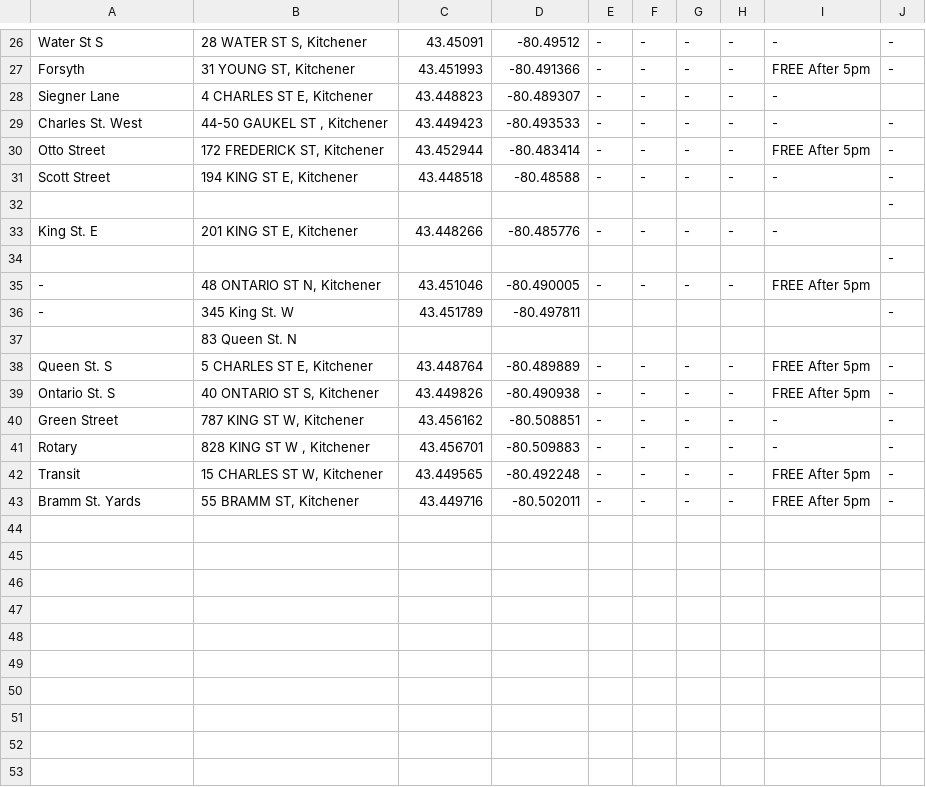
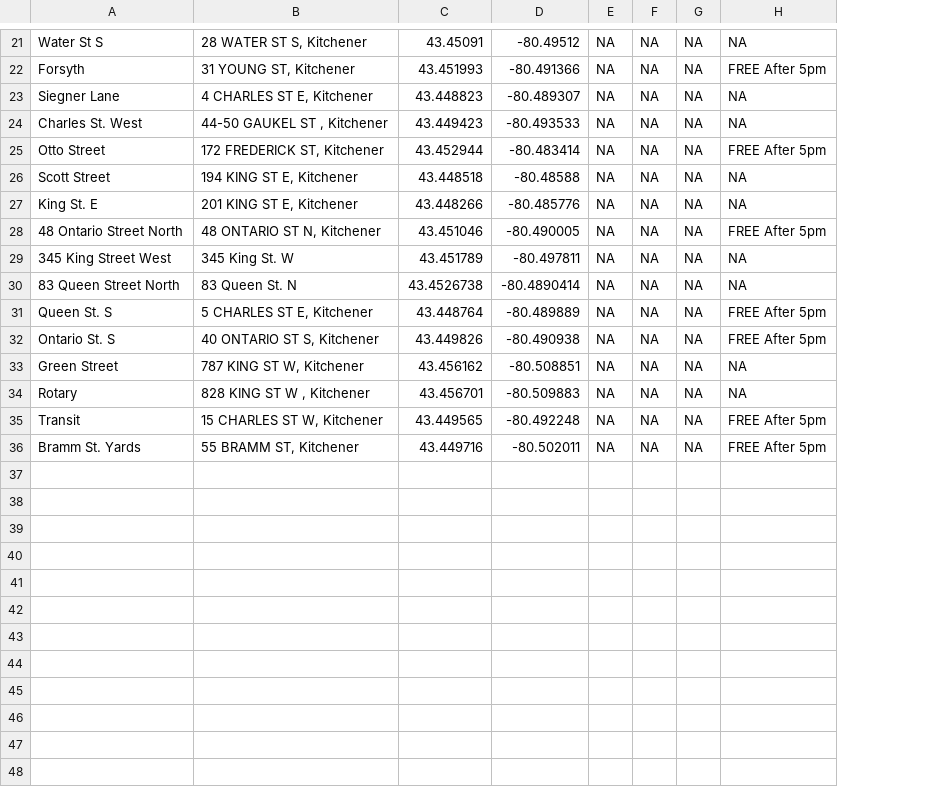
Before and after one commit to Demfier/biking-bliss, a TSV file: ParkingLots.tsv, drawn as a sheet; only a part is shown, gaps mark what is left out; removed rows and columns are numbered as before the commit, all else as after; the diff covers the shown part only; the diff names each change by its address in the sheet, - before the commit and + after, or states it on an @@ line.

```diff
--- a/ParkingLots.tsv
+++ b/ParkingLots.tsv
-column G, rows 26-31: all -; row 33: -; row 35: -; rows 38-43: all -
-column H, rows 26-31: all -; row 33: -; row 35: -; rows 38-43: all -
+column G, rows 21-28: all NA; rows 31-36: all NA
-column J, rows 26-31: - | - |  | - | - | -; rows 38-43: all -
-E21:E26: -
+E21:E26: NA
-F21:F26: -
+F21:F26: NA
-H21: -
+H21: NA
-H23:H24: -
+H23:H24: NA
-H26: -
+H26: NA
-row 32:  |  |  |  |  |  |  |  |  | -
-E27: -
+E27: NA
-F27: -
+F27: NA
-H27: -
+H27: NA
-row 34:  |  |  |  |  |  |  |  |  | -
-A28: -
+A28: 48 Ontario Street North
-E28: -
+E28: NA
-F28: -
+F28: NA
-row 36: - | 345 King St. W | 43.451789 | -80.497811 |  |  |  |  |  | -
-row 37:  | 83 Queen St. N
+row 29: 345 King Street West | 345 King St. W | 43.451789 | -80.497811 | NA | NA | NA | NA
+row 30: 83 Queen Street North | 83 Queen St. N | 43.4526738 | -80.4890414 | NA | NA | NA | NA
-E31:E36: -
+E31:E36: NA
-F31:F36: -
+F31:F36: NA
-H33:H34: -
+H33:H34: NA
-row 44: (empty)
-row 45: (empty)
-row 46: (empty)
-row 47: (empty)
-row 48: (empty)
-row 49: (empty)
-row 50: (empty)
-row 51: (empty)
-row 52: (empty)
-row 53: (empty)
```
Also changed, not shown: 3 added rows, 29 removed rows and 29 edited cells elsewhere in this file, 1 other file.
